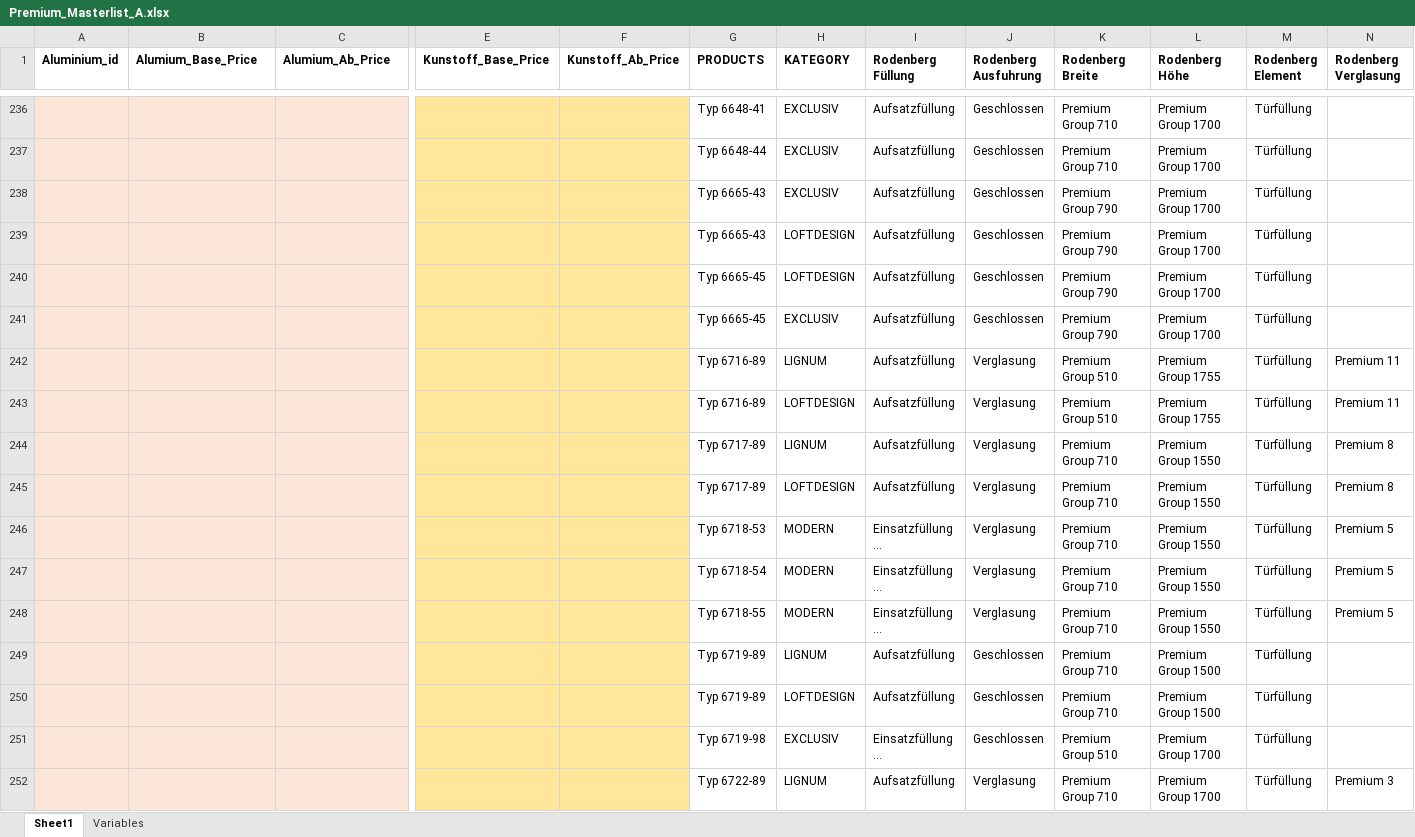
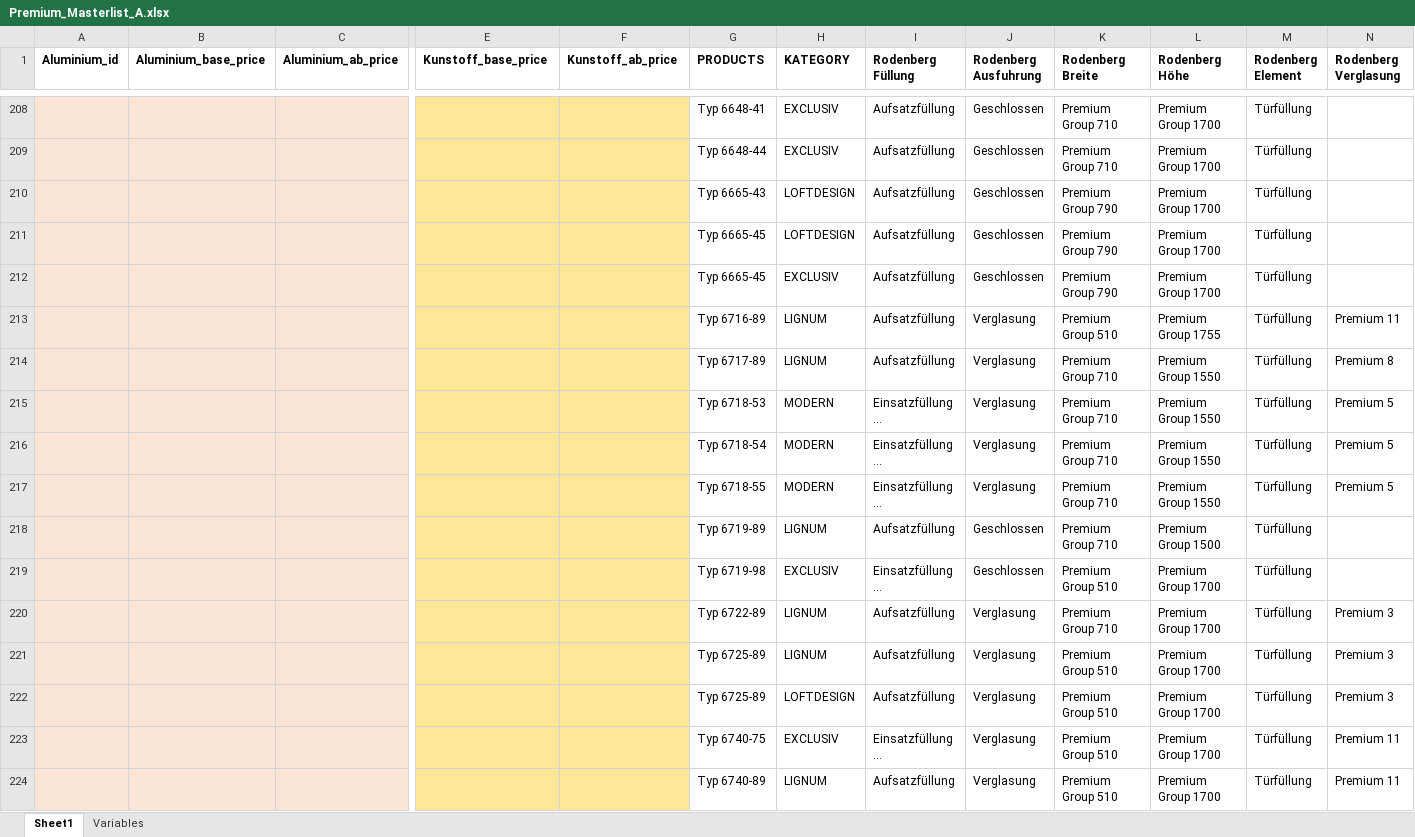
Before and after one commit to DDstar1/check_hausturen, an Excel workbook: Premium_Masterlist_A.xlsx, sheet Sheet1, drawn as a sheet; only a part is shown, gaps mark what is left out; the shorter side is filled out with more unchanged rows; long unchanged cells end in …; values as stored, in another font and other column widths than the file's, no borders; conditional formats and table styles not drawn; rows hold the shown columns only; the diff covers the shown part only; the diff names each change by its address in the sheet, - before the commit and + after, or states it on an @@ line.

```diff
--- a/Premium_Masterlist_A.xlsx (sheet Sheet1)
+++ b/Premium_Masterlist_A.xlsx (sheet Sheet1)
-B1: Alumium_Base_Price
+B1: Aluminium_base_price
-C1: Alumium_Ab_Price
+C1: Aluminium_ab_price
-E1: Kunstoff_Base_Price
+E1: Kunstoff_base_price
-F1: Kunstoff_Ab_Price
+F1: Kunstoff_ab_price
-row 238:  |  |  |  |  | Typ 6665-43 | EXCLUSIV | Aufsatzfüllung | Geschlossen | Premium Group 790 | Premium Group 1700 | Türfüllung
-row 243:  |  |  |  |  | Typ 6716-89 | LOFTDESIGN | Aufsatzfüllung | Verglasung | Premium Group 510 | Premium Group 1755 | Türfüllung | Premium 11
-row 245:  |  |  |  |  | Typ 6717-89 | LOFTDESIGN | Aufsatzfüllung | Verglasung | Premium Group 710 | Premium Group 1550 | Türfüllung | Premium 8
-row 250:  |  |  |  |  | Typ 6719-89 | LOFTDESIGN | Aufsatzfüllung | Geschlossen | Premium Group 710 | Premium Group 1500 | Türfüllung
```
Also changed, not shown: 44 removed rows elsewhere in this sheet, 1 other file.
